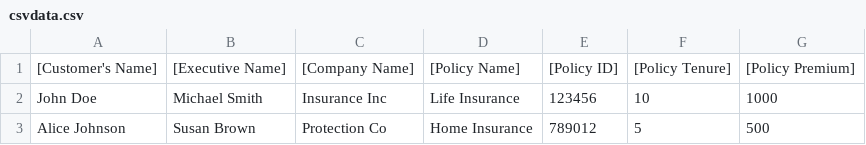
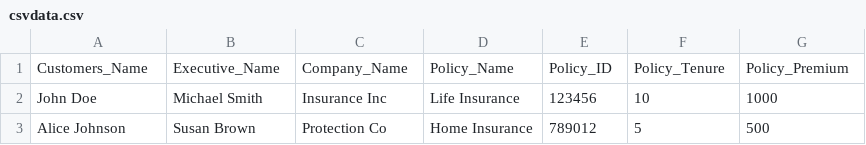
Before and after one commit to SanthoshToorpu/text_to_speech, a CSV file: csvdata.csv (was src/csvdata.csv), drawn as a sheet; removed rows and columns are numbered as before the commit, all else as after; the diff names each change by its address in the sheet, - before the commit and + after, or states it on an @@ line.

```diff
--- a/src/csvdata.csv
+++ b/csvdata.csv
-row 1: [Customer's Name] | [Executive Name] | [Company Name] | [Policy Name] | [Policy ID] | [Policy Tenure] | [Policy Premium]
+row 1: Customers_Name | Executive_Name | Company_Name | Policy_Name | Policy_ID | Policy_Tenure | Policy_Premium
```
Also changed, not shown: 11 other files.
